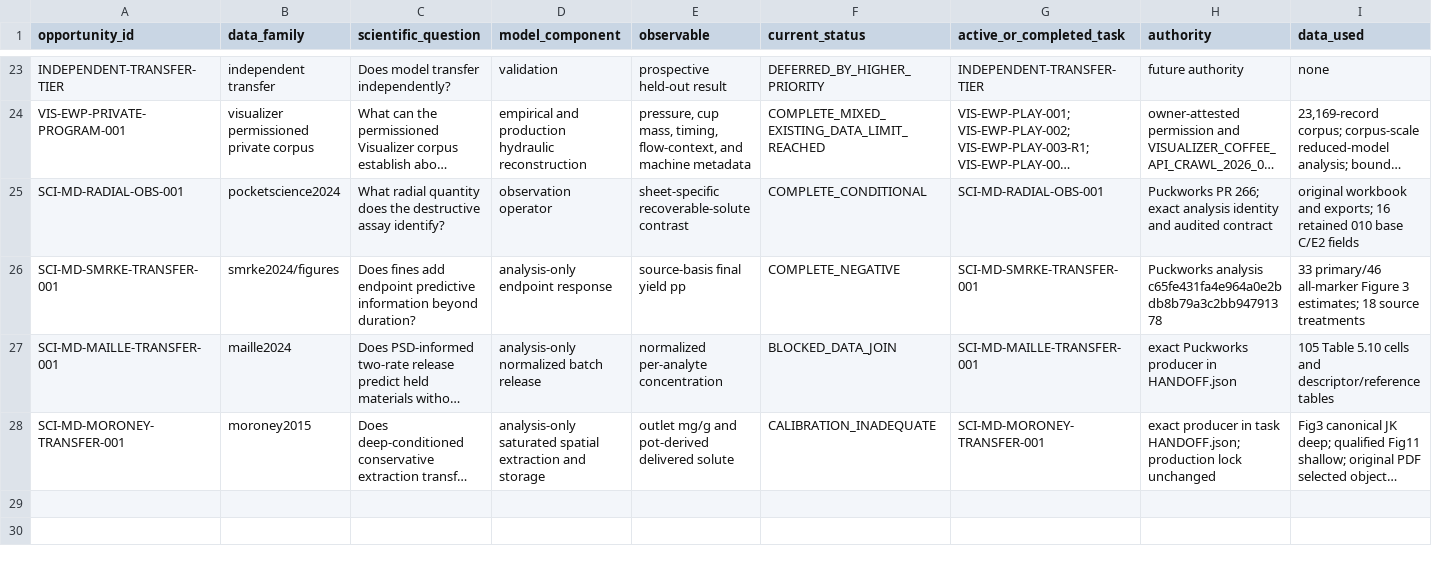
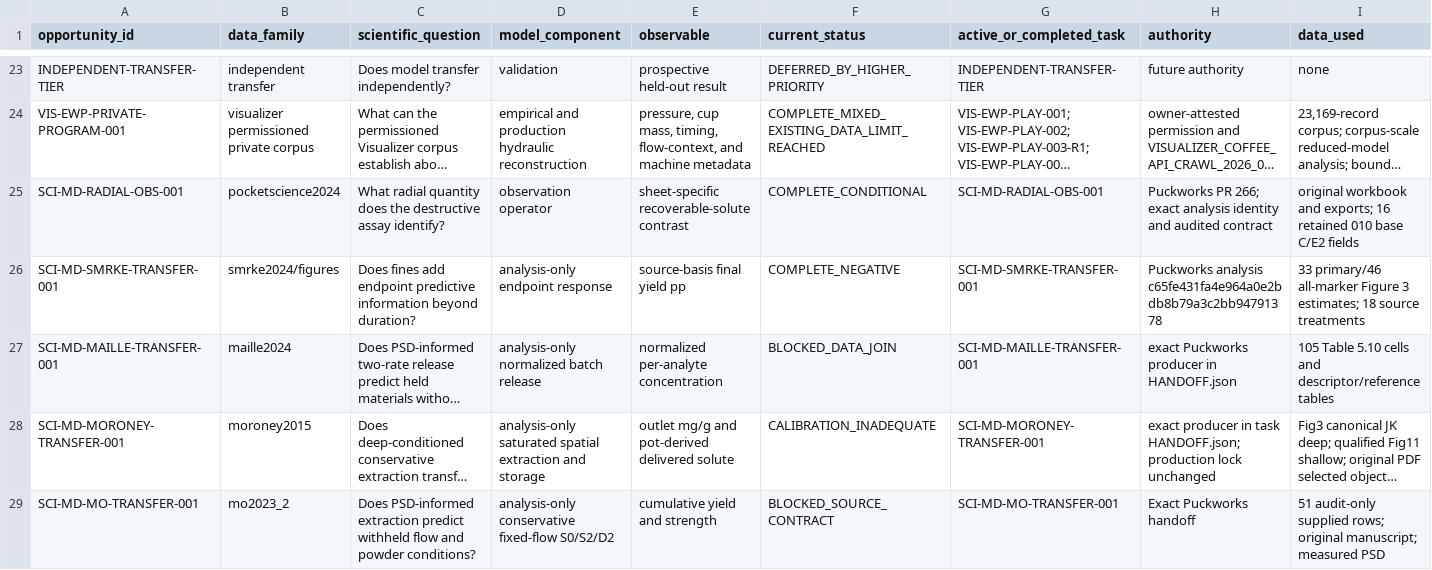
Before and after one commit to trbrewer/espresso-whole-pull, a CSV file: docs/analysis/data_leverage/DATA_LEVERAGE_LEDGER.csv, drawn as a sheet; only a part is shown, gaps mark what is left out; long unchanged cells end in …; rows hold the shown columns only; the diff names each change by its address in the sheet, - before the commit and + after, or states it on an @@ line.

Commit message:
SCI-MD-MO-TRANSFER-001: exact unresolved research handoff (#180)
* SCI-MD-MO-TRANSFER-001: pin unresolved conservative producer handoff

* SCI-MD-MO-TRANSFER-001: hash canonical ledger line endings

* chore(qa): synchronize current source manifest receipt

```diff
--- a/docs/analysis/data_leverage/DATA_LEVERAGE_LEDGER.csv
+++ b/docs/analysis/data_leverage/DATA_LEVERAGE_LEDGER.csv
+row 29: SCI-MD-MO-TRANSFER-001 | mo2023_2 | Does PSD-informed extraction predict withheld flow and powder conditions? | analysis-only conservative fixed-flow S0/S2/D2 | cumulative yield and strength | BLOCKED_SOURCE_CONTRACT | SCI-MD-MO-TRANSFER-001 | Exact Puckworks handoff | 51 audit-only supplied rows; original manuscript; measured PSD
```
Also changed, not shown: 8 other files.
